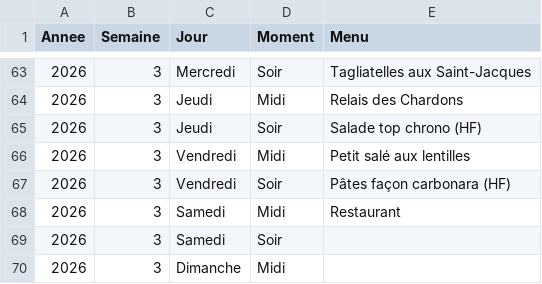
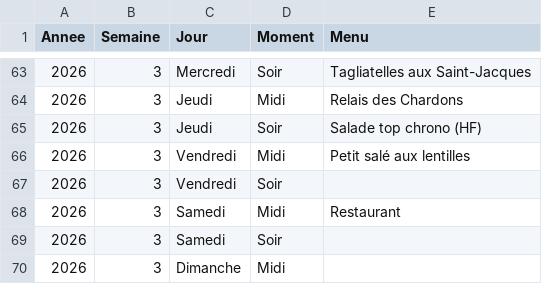
Before and after one commit to stephane0254-png/menus, a CSV file: menus_famille.csv, drawn as a sheet; only a part is shown, gaps mark what is left out.

Commit message:
Mise à jour des menus

```diff
--- a/menus_famille.csv
+++ b/menus_famille.csv
@@ -66,3 +66,3 @@ Annee,Semaine,Jour,Moment,Menu
 2026,3,Vendredi,Midi,Petit salé aux lentilles
-2026,3,Vendredi,Soir,Pâtes façon carbonara (HF)
+2026,3,Vendredi,Soir,
 2026,3,Samedi,Midi,Restaurant
```
